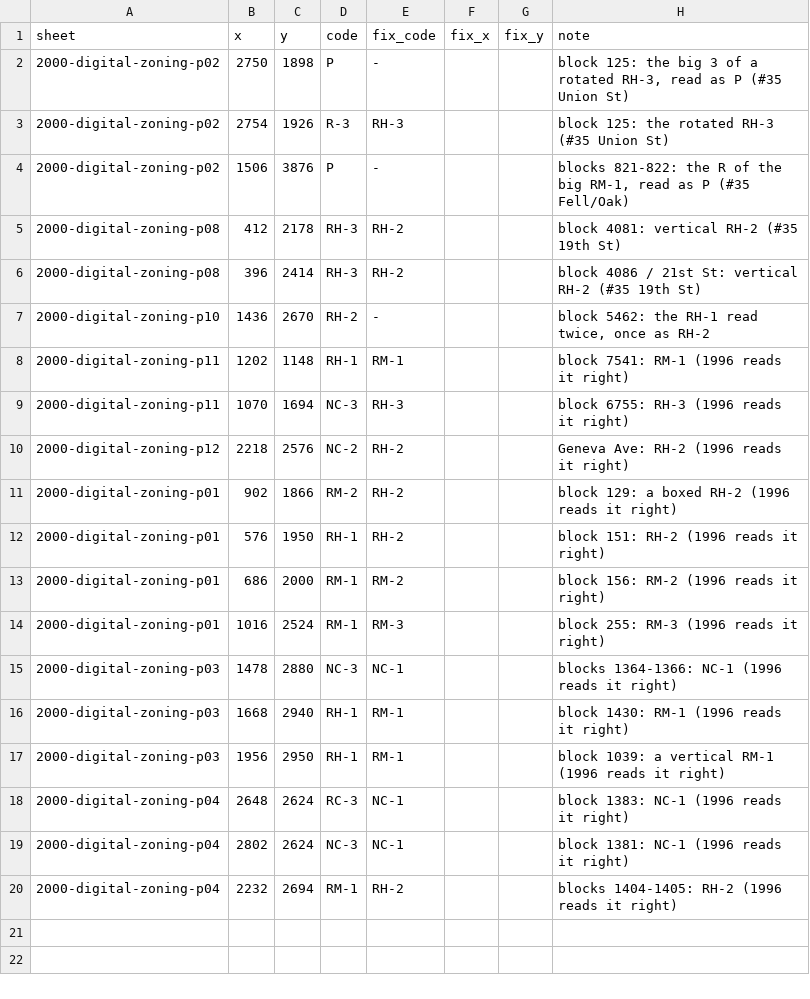
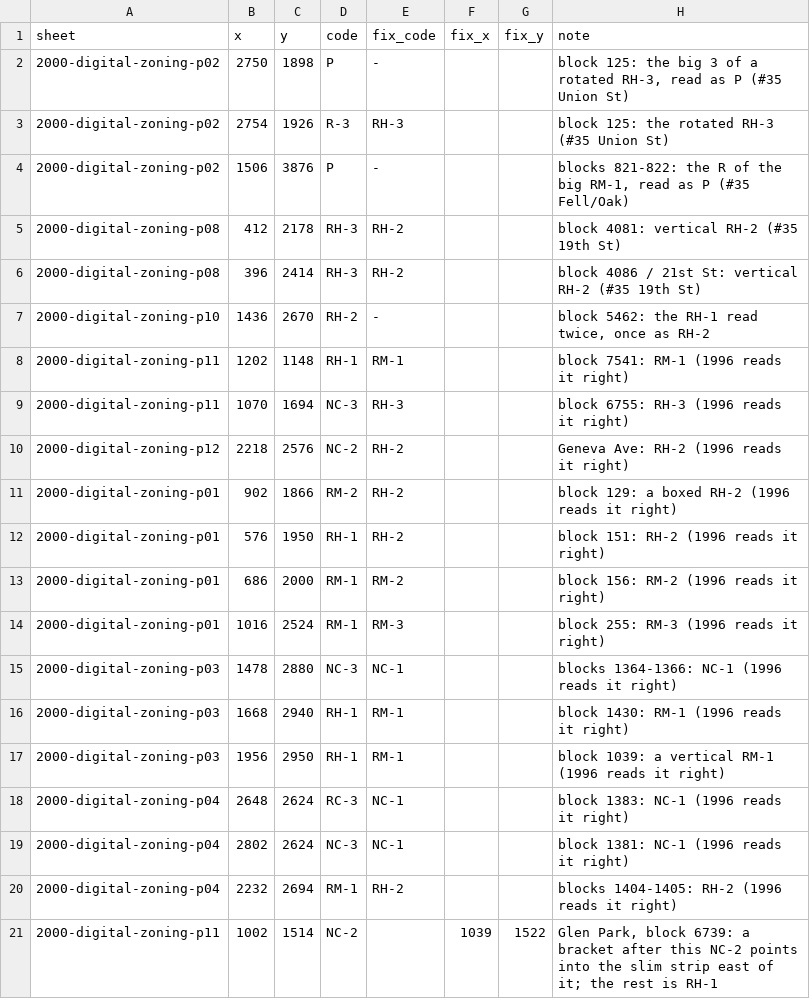
Before and after one commit to Grow-SF/sfzoning, a CSV file: pipeline/inputs/2000-digital-zoning/label_fixes.csv, drawn as a sheet; the diff names each change by its address in the sheet, - before the commit and + after, or states it on an @@ line.

```diff
--- a/pipeline/inputs/2000-digital-zoning/label_fixes.csv
+++ b/pipeline/inputs/2000-digital-zoning/label_fixes.csv
+row 21: 2000-digital-zoning-p11 | 1002 | 1514 | NC-2 |  | 1039 | 1522 | Glen Park, block 6739: a bracket after this NC-2 points into the slim strip east of it; the rest is RH-1
```
Also changed, not shown: pipeline/inputs/1996-2000-zoning/label_fixes.csv.
